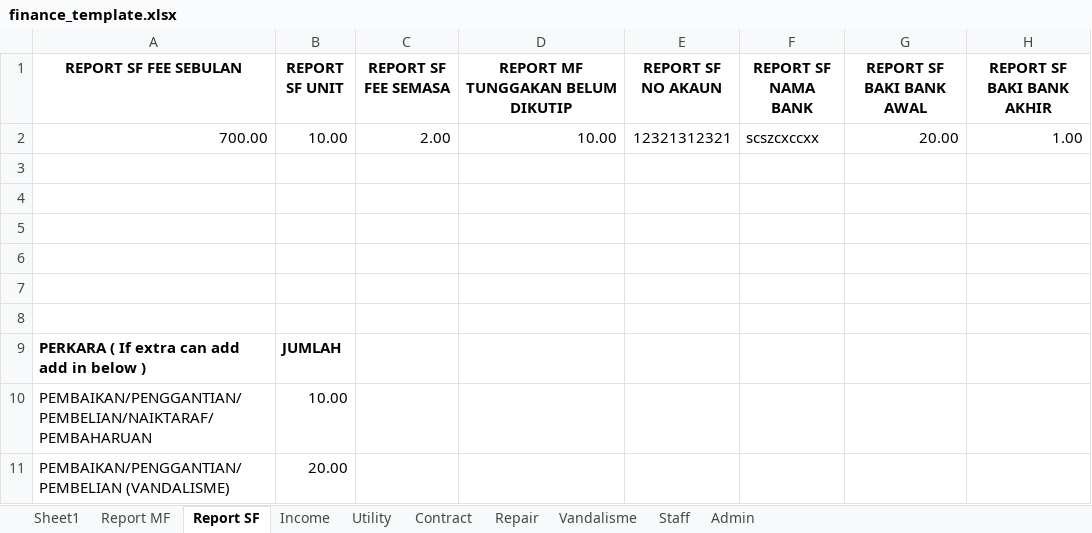
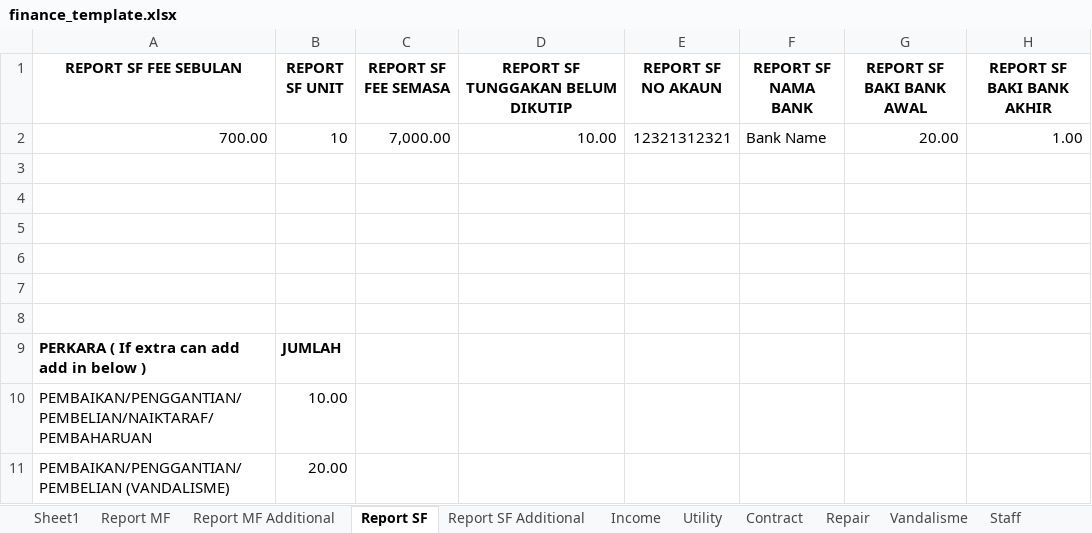
Before and after one commit to zahiryusof92/skep, an Excel workbook: files/finance_template.xlsx, sheet Report SF, drawn as a sheet; values as stored, in another font and other column widths than the file's, no borders; the diff names each change by its address in the sheet, - before the commit and + after, or states it on an @@ line.

```diff
--- a/files/finance_template.xlsx (sheet Report SF)
+++ b/files/finance_template.xlsx (sheet Report SF)
+sheet tab: Report MF Additional
+sheet tab: Report SF Additional
-D1: REPORT MF TUNGGAKAN BELUM DIKUTIP
+D1: REPORT SF TUNGGAKAN BELUM DIKUTIP
-B2 (REPORT SF UNIT): 10.00
+B2 (REPORT SF UNIT): 10
-C2 (REPORT SF FEE SEMASA): 2.00
+C2 (REPORT SF FEE SEMASA): 7,000.00
-F2 (REPORT SF NAMA BANK): scszcxccxx
+F2 (REPORT SF NAMA BANK): Bank Name
```
Also changed, not shown: sheet Report MF, sheet Sheet1, formulas that keep their value, 12 other files.
